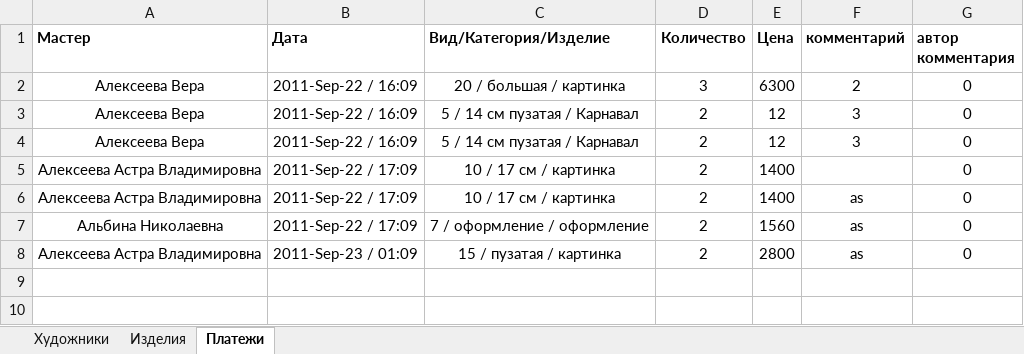
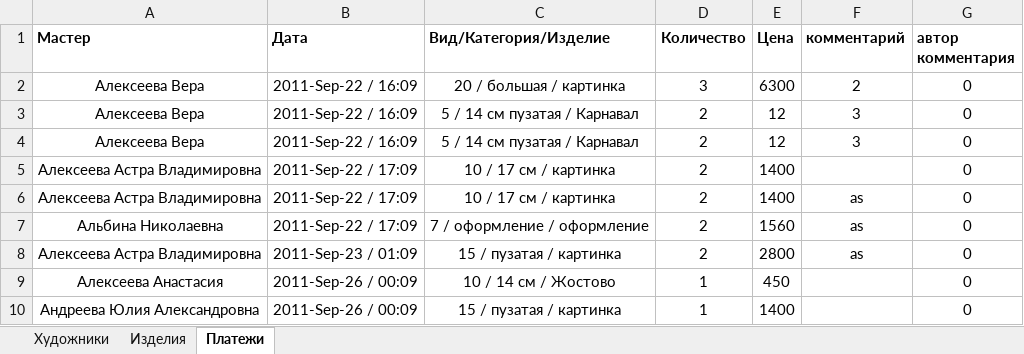
Before and after one commit to Thormill/Hudo, an Excel workbook: files/export.xlsx, sheet Платежи, drawn as a sheet; values as stored, in another font and other column widths than the file's, no borders; the diff names each change by its address in the sheet, - before the commit and + after, or states it on an @@ line.

```diff
--- a/files/export.xlsx (sheet Платежи)
+++ b/files/export.xlsx (sheet Платежи)
+row 9: Алексеева Анастасия | 2011-Sep-26 / 00:09 | 10 / 14 см / Жостово | 1 | 450 |  | 0
+row 10: Андреева Юлия Александровна | 2011-Sep-26 / 00:09 | 15 / пузатая / картинка | 1 | 1400 |  | 0
```
Also changed, not shown: sheet Художники, 5 other files.
